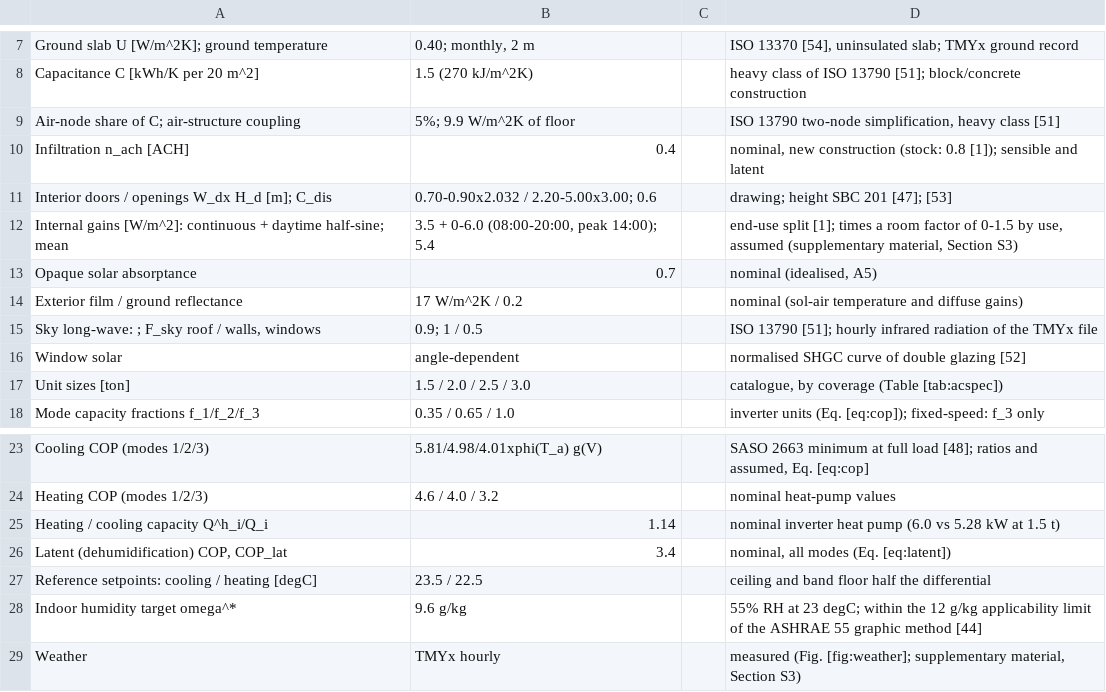
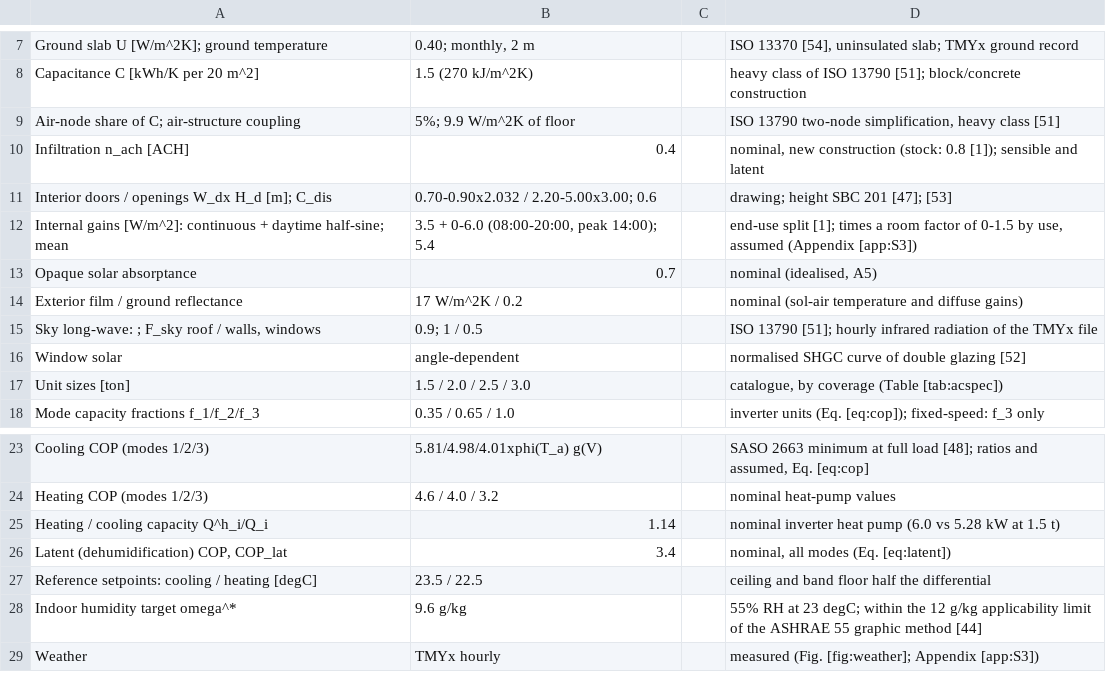
Before and after one commit to drhamzahfaraj/Comfort-Constrained-Operation-of-HVAC-in-Saudi-Residential-Buildings, a CSV file: results/csv/tables/table_03_params.csv, drawn as a sheet; only a part is shown, gaps mark what is left out.

```diff
--- a/results/csv/tables/table_03_params.csv
+++ b/results/csv/tables/table_03_params.csv
@@ -11,3 +11,3 @@ Infiltration n_ach [ACH],0.4,,"nominal, new construction (stock: 0.8 [1]); sensi
 Interior doors / openings W_dx H_d [m]; C_dis,0.70-0.90x2.032 / 2.20-5.00x3.00; 0.6,,drawing; height SBC 201 [47]; [53]
-Internal gains [W/m^2]: continuous + daytime half-sine; mean,"3.5 + 0-6.0 (08:00-20:00, peak 14:00); 5.4",,"end-use split [1]; times a room factor of 0-1.5 by use, assumed (supplementary material, Section S3)"
+Internal gains [W/m^2]: continuous + daytime half-sine; mean,"3.5 + 0-6.0 (08:00-20:00, peak 14:00); 5.4",,"end-use split [1]; times a room factor of 0-1.5 by use, assumed (Appendix [app:S3])"
 Opaque solar absorptance,0.7,,"nominal (idealised, A5)"
@@ -28,2 +28,2 @@ Reference setpoints: cooling / heating [degC],23.5 / 22.5,,ceiling and band floo
 Indoor humidity target omega^*,9.6 g/kg,,55% RH at 23 degC; within the 12 g/kg applicability limit of the ASHRAE 55 graphic method [44]
-Weather,TMYx hourly,,"measured (Fig. [fig:weather]; supplementary material, Section S3)"
+Weather,TMYx hourly,,measured (Fig. [fig:weather]; Appendix [app:S3])
```
Also changed, not shown: results/csv/tables/table_05_errors.csv, results/csv/tables/table_10_lowerbound.csv, 21 other files.
